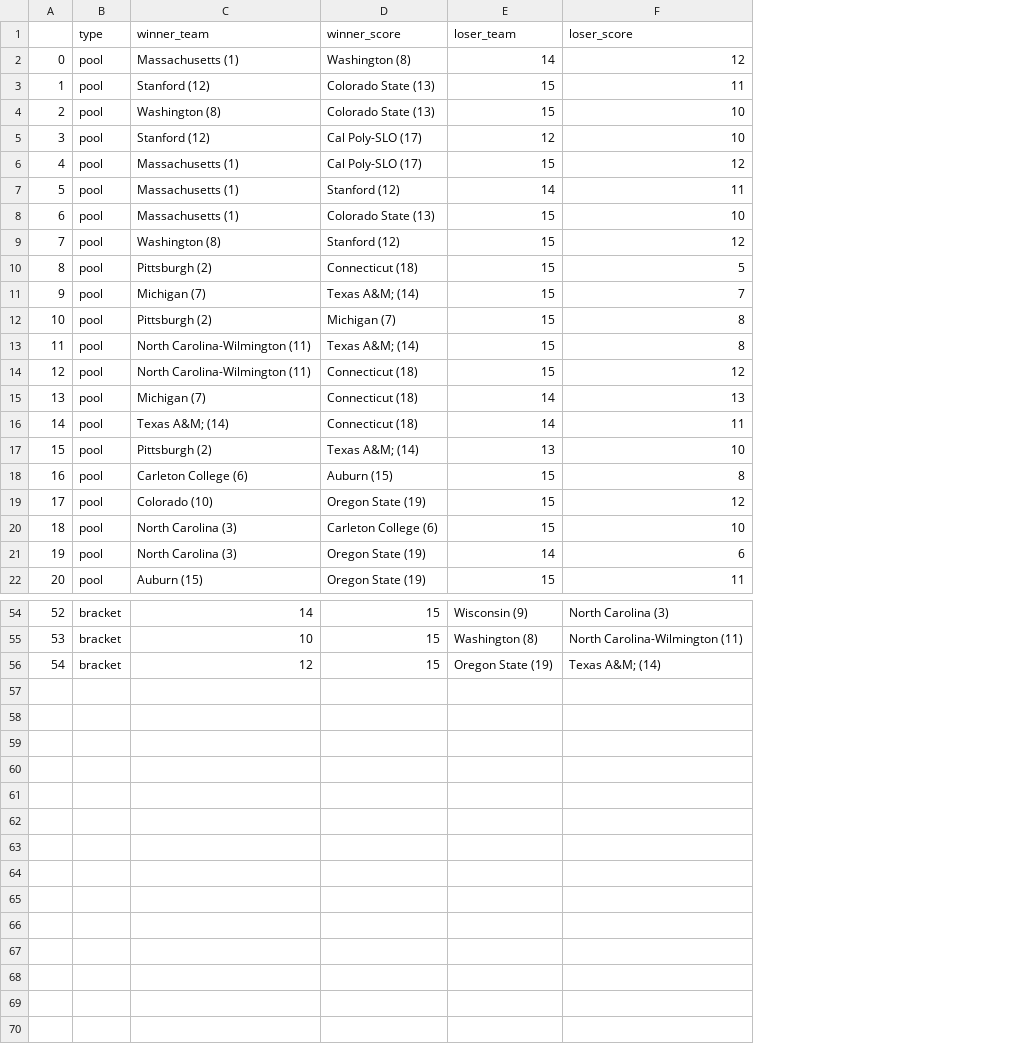
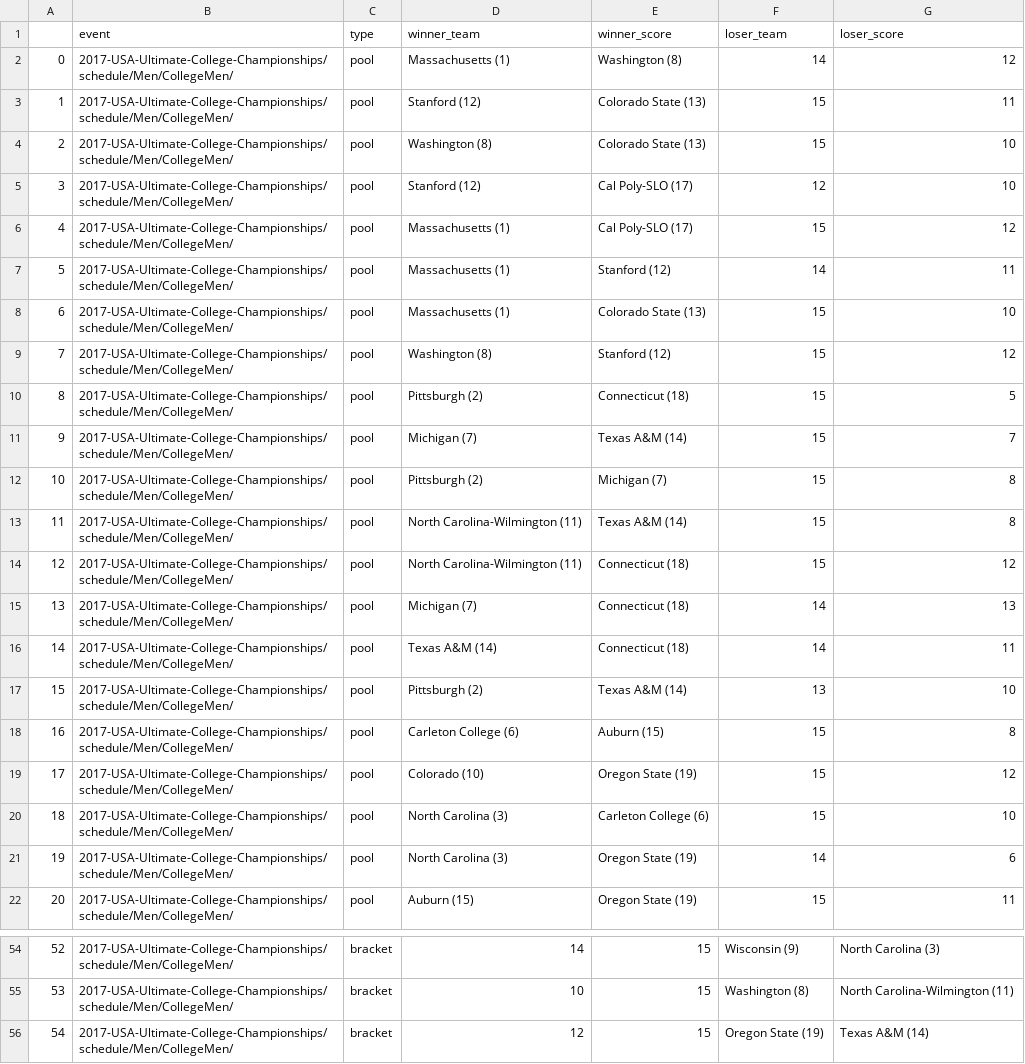
Before and after one commit to peterdobbs77/statistical_simulation, a CSV file: data/ultimate/2017-USA-Ultimate-College-Championships/schedule/Men/CollegeMen/all_games.csv, drawn as a sheet; only a part is shown, gaps mark what is left out; addresses are those after the commit; the diff names each change by its address in the sheet, - before the commit and + after, or states it on an @@ line.

```diff
--- a/data/ultimate/2017-USA-Ultimate-College-Championships/schedule/Men/CollegeMen/all_games.csv
+++ b/data/ultimate/2017-USA-Ultimate-College-Championships/schedule/Men/CollegeMen/all_games.csv
+column B (event), rows 2-22: all 2017-USA-Ultimate-College-Championships/schedule/Men/CollegeMen/; rows 54-56: all 2017-USA-Ultimate-College-Championships/schedule/Men/CollegeMen/
-E11 (winner_score): Texas A&M; (14)
+E11 (winner_score): Texas A&M (14)
-E13 (winner_score): Texas A&M; (14)
+E13 (winner_score): Texas A&M (14)
-D16 (winner_team): Texas A&M; (14)
+D16 (winner_team): Texas A&M (14)
-E17 (winner_score): Texas A&M; (14)
+E17 (winner_score): Texas A&M (14)
-G56 (loser_score): Texas A&M; (14)
+G56 (loser_score): Texas A&M (14)
```
Also changed, not shown: data/ultimate/2017-USA-Ultimate-College-Championships/schedule/Men/CollegeMen/bracketplay.csv, data/ultimate/2017-USA-Ultimate-College-Championships/schedule/Men/CollegeMen/poolplay.csv, 1 other file.
